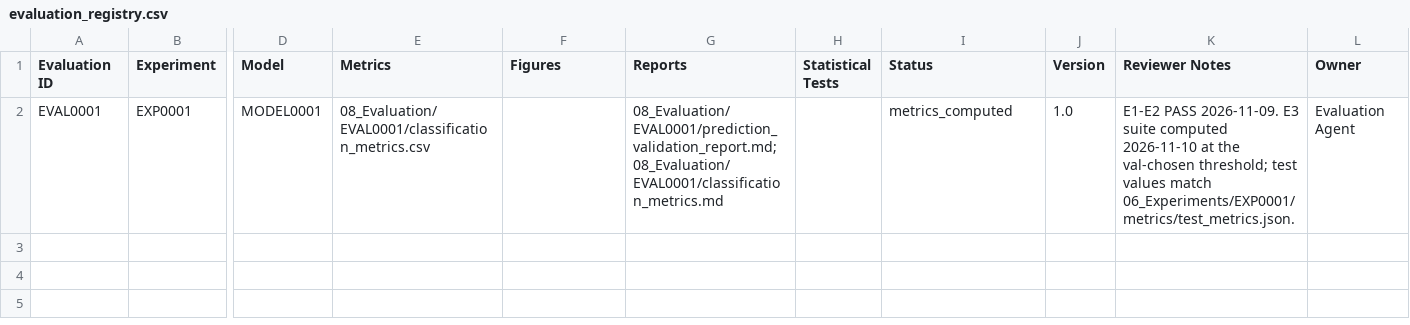
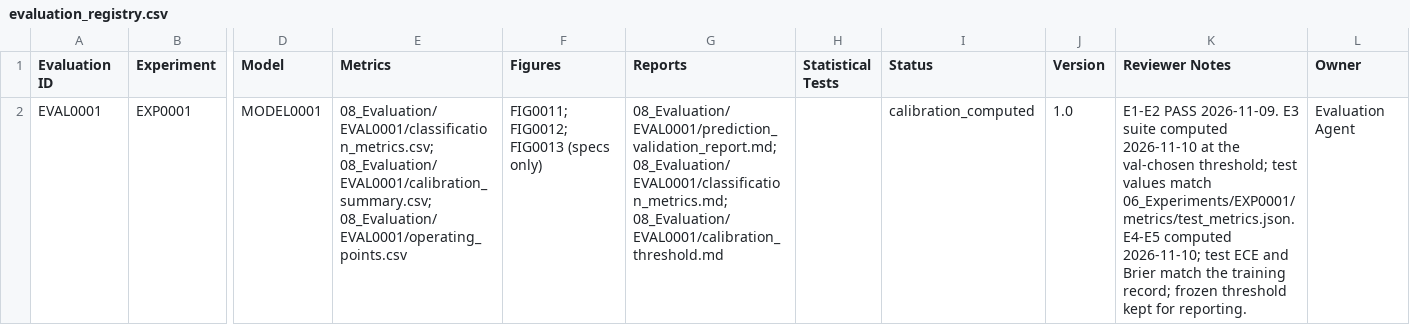
Before and after one commit to isthisdeception/thesis, a CSV file: 08_Evaluation/evaluation_registry.csv, drawn as a sheet; only a part is shown, gaps mark what is left out; the diff names each change by its address in the sheet, - before the commit and + after, or states it on an @@ line.

```diff
--- a/08_Evaluation/evaluation_registry.csv
+++ b/08_Evaluation/evaluation_registry.csv
-E2 (Metrics): 08_Evaluation/EVAL0001/classification_metrics.csv
+E2 (Metrics): 08_Evaluation/EVAL0001/classification_metrics.csv; 08_Evaluation/EVAL0001/calibration_summary.csv; 08_Evaluation/EVAL0001/operating_points.csv
-F2 (Figures): (empty)
+F2 (Figures): FIG0011; FIG0012; FIG0013 (specs only)
-G2 (Reports): 08_Evaluation/EVAL0001/prediction_validation_report.md; 08_Evaluation/EVAL0001/classification_metrics.md
+G2 (Reports): 08_Evaluation/EVAL0001/prediction_validation_report.md; 08_Evaluation/EVAL0001/classification_metrics.md; 08_Evaluation/EVAL0001/calibration_threshold.md
-I2 (Status): metrics_computed
+I2 (Status): calibration_computed
-K2 (Reviewer Notes): …match 06_Experiments/EXP0001/metrics/test_metrics.json.
+K2 (Reviewer Notes): …match 06_Experiments/EXP0001/metrics/test_metrics.json. E4-E5 computed 2026-11-10; test ECE and Brier match the training record; frozen threshold kept for reporting.
```
Also changed, not shown: 19 other files.
